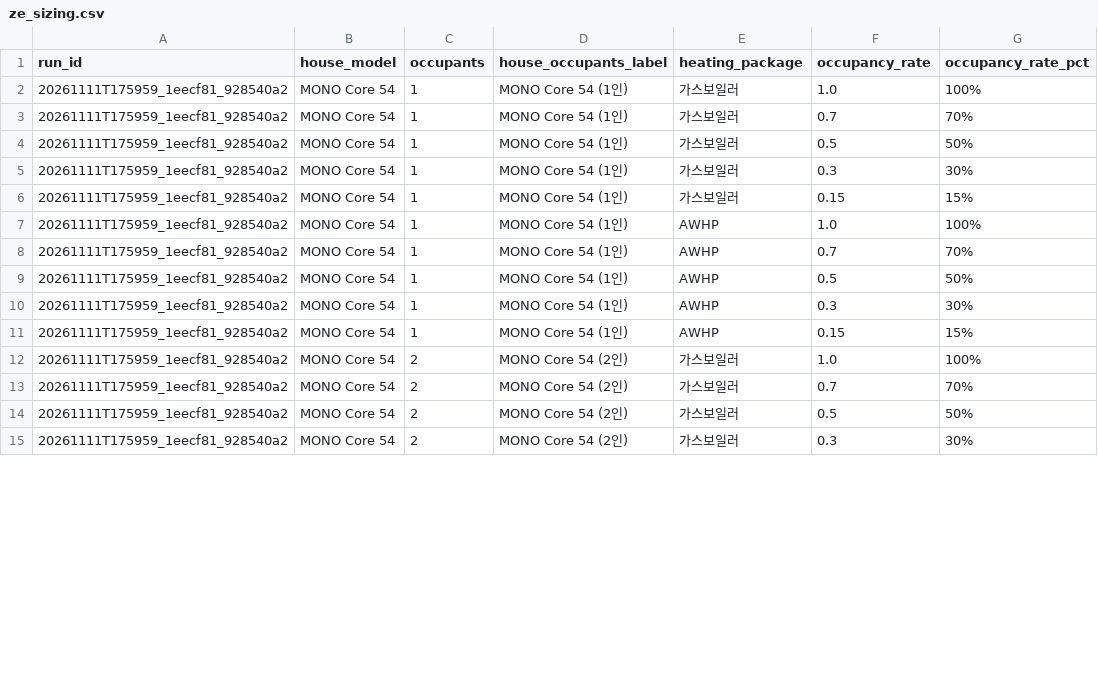
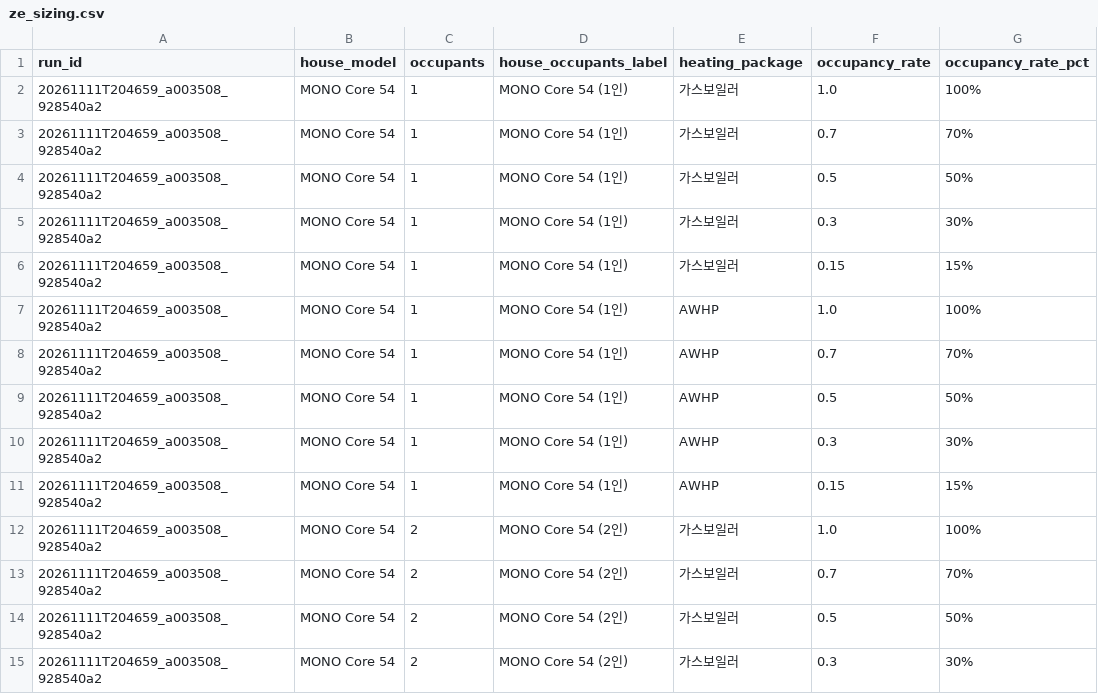
Before and after one commit to martinchoi85-lang/sc-roi-simulator, a CSV file: korea/output/ze_sizing.csv, drawn as a sheet; only a part is shown; the diff covers the shown part only; the diff names each change by its address in the sheet, - before the commit and + after, or states it on an @@ line.

```diff
--- a/korea/output/ze_sizing.csv
+++ b/korea/output/ze_sizing.csv
-A2:A15 (run_id): 20261111T175959_1eecf81_928540a2
+A2:A15 (run_id): 20261111T204659_a003508_928540a2
```
Also changed, not shown: 56 edited cells elsewhere in this file, korea/output/energy_comparison.csv, korea/output/results_all.csv, 3 other files.
